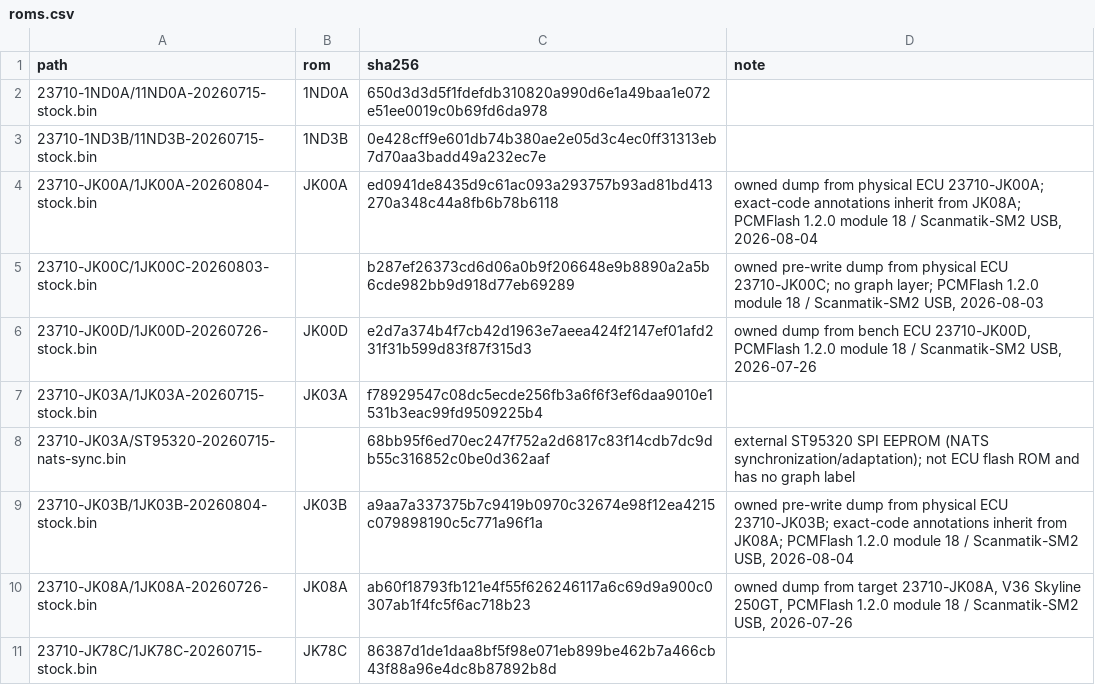
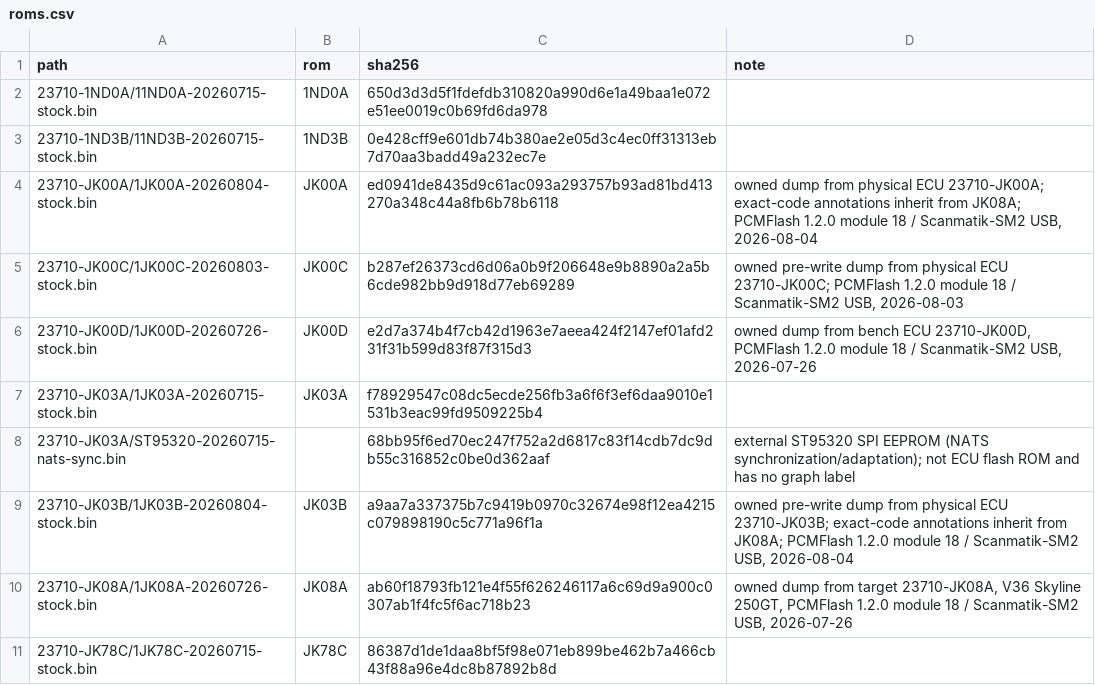
Before and after one commit to irudoy/v, a CSV file: rom-images/roms.csv, drawn as a sheet.

```diff
--- a/rom-images/roms.csv
+++ b/rom-images/roms.csv
@@ -4,3 +4,3 @@ path,rom,sha256,note
 23710-JK00A/1JK00A-20260804-stock.bin,JK00A,ed0941de8435d9c61ac093a293757b93ad81bd413270a348c44a8fb6b78b6118,"owned dump from physical ECU 23710-JK00A; exact-code annotations inherit from JK08A; PCMFlash 1.2.0 module 18 / Scanmatik-SM2 USB, 2026-08-04"
-23710-JK00C/1JK00C-20260803-stock.bin,,b287ef26373cd6d06a0b9f206648e9b8890a2a5b6cde982bb9d918d77eb69289,"owned pre-write dump from physical ECU 23710-JK00C; no graph layer; PCMFlash 1.2.0 module 18 / Scanmatik-SM2 USB, 2026-08-03"
+23710-JK00C/1JK00C-20260803-stock.bin,JK00C,b287ef26373cd6d06a0b9f206648e9b8890a2a5b6cde982bb9d918d77eb69289,"owned pre-write dump from physical ECU 23710-JK00C; PCMFlash 1.2.0 module 18 / Scanmatik-SM2 USB, 2026-08-03"
 23710-JK00D/1JK00D-20260726-stock.bin,JK00D,e2d7a374b4f7cb42d1963e7aeea424f2147ef01afd231f31b599d83f87f315d3,"owned dump from bench ECU 23710-JK00D, PCMFlash 1.2.0 module 18 / Scanmatik-SM2 USB, 2026-07-26"
```
Also changed, not shown: 15 other files.
